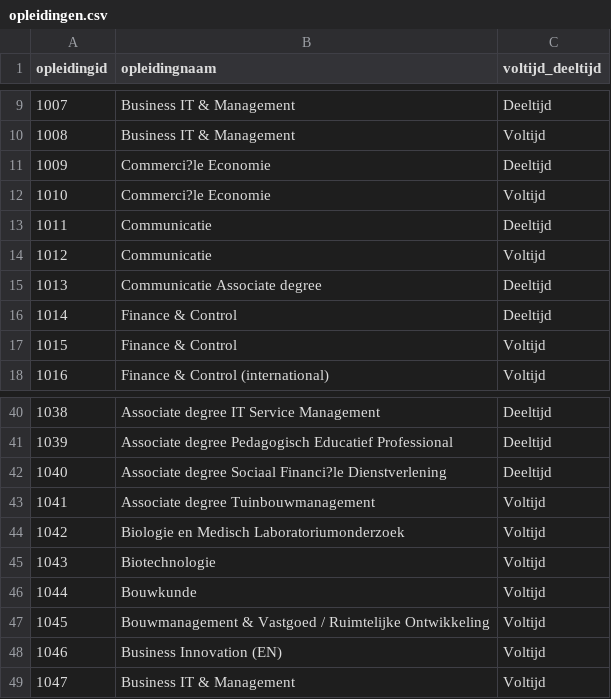
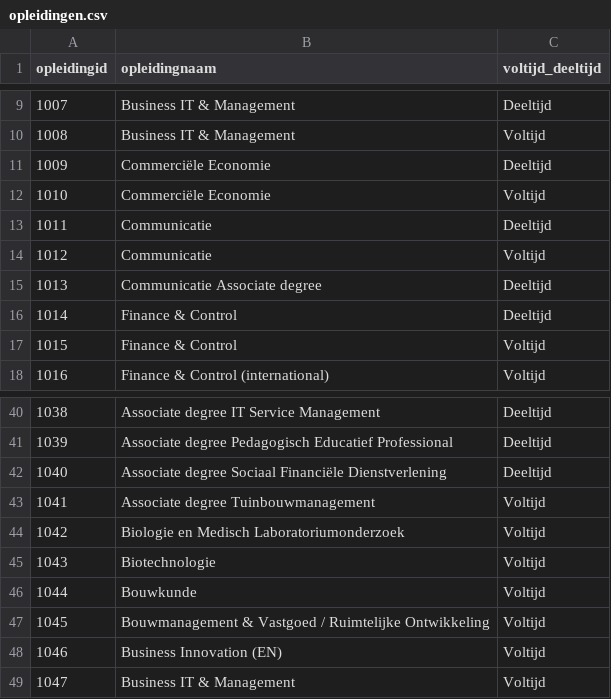
Before and after one commit to serkantumkaya/studentservices, a CSV file: Controller/files/opleidingen.csv, drawn as a sheet; only a part is shown, gaps mark what is left out.

```diff
--- a/Controller/files/opleidingen.csv
+++ b/Controller/files/opleidingen.csv
@@ -10,4 +10,4 @@ opleidingid,opleidingnaam,voltijd_deeltijd
 1008,"Business IT & Management",Voltijd
-1009,"Commerci?le Economie",Deeltijd
-1010,"Commerci?le Economie",Voltijd
+1009,"Commerciële Economie",Deeltijd
+1010,"Commerciële Economie",Voltijd
 1011,Communicatie,Deeltijd
@@ -41,3 +41,3 @@ opleidingid,opleidingnaam,voltijd_deeltijd
 1039,"Associate degree Pedagogisch Educatief Professional",Deeltijd
-1040,"Associate degree Sociaal Financi?le Dienstverlening",Deeltijd
+1040,"Associate degree Sociaal Financiële Dienstverlening",Deeltijd
 1041,"Associate degree Tuinbouwmanagement",Voltijd
```
Also changed, not shown: 6 other files.
